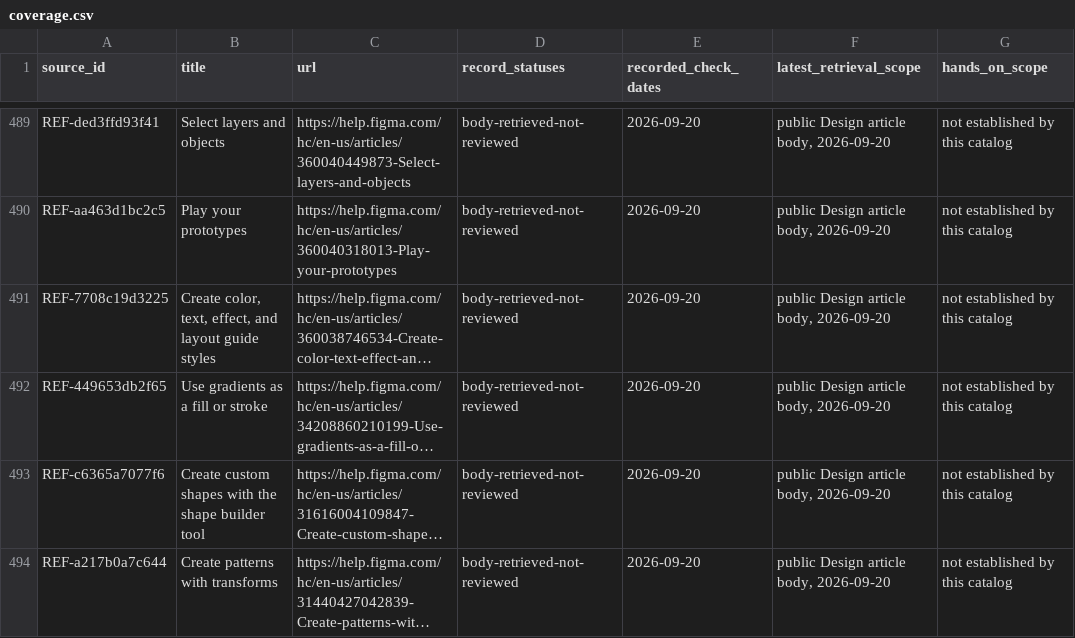
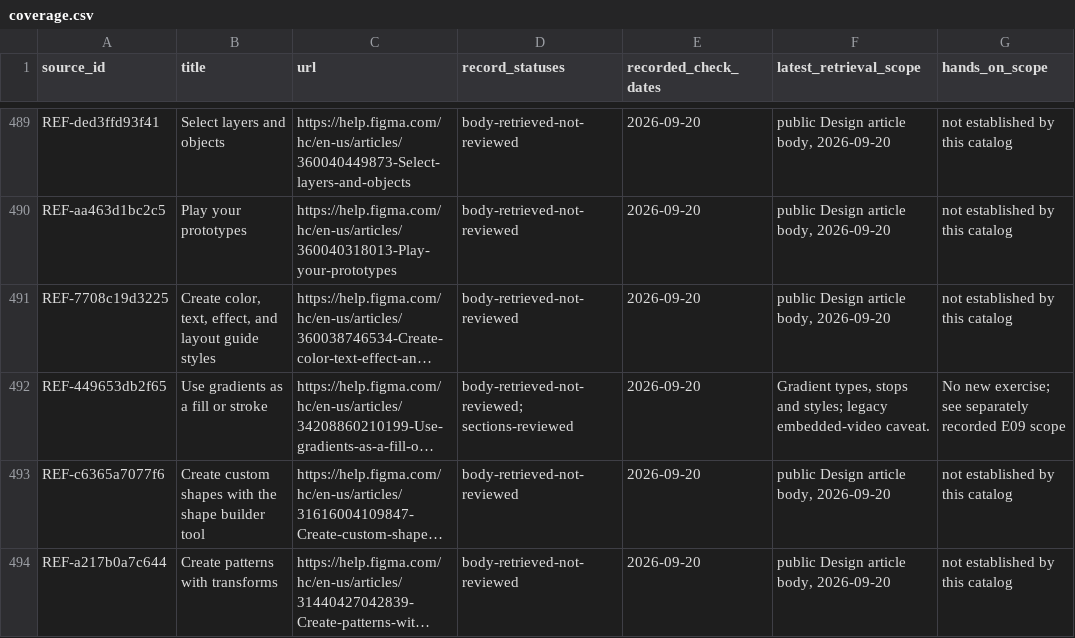
Before and after one commit to taitgoodwin-gmail/design-knowledge-base, a CSV file: sources/coverage.csv, drawn as a sheet; only a part is shown, gaps mark what is left out; long unchanged cells end in …; the diff covers the shown part only; the diff names each change by its address in the sheet, - before the commit and + after, or states it on an @@ line.

```diff
--- a/sources/coverage.csv
+++ b/sources/coverage.csv
-D492 (record_statuses): body-retrieved-not-reviewed
+D492 (record_statuses): body-retrieved-not-reviewed; sections-reviewed
-F492 (latest_retrieval_scope): public Design article body, 2026-09-20
+F492 (latest_retrieval_scope): Gradient types, stops and styles; legacy embedded-video caveat.
-G492 (hands_on_scope): not established by this catalog
+G492 (hands_on_scope): No new exercise; see separately recorded E09 scope
```
Also changed, not shown: 8 added rows and 28 edited cells elsewhere in this file, 20 other files.
